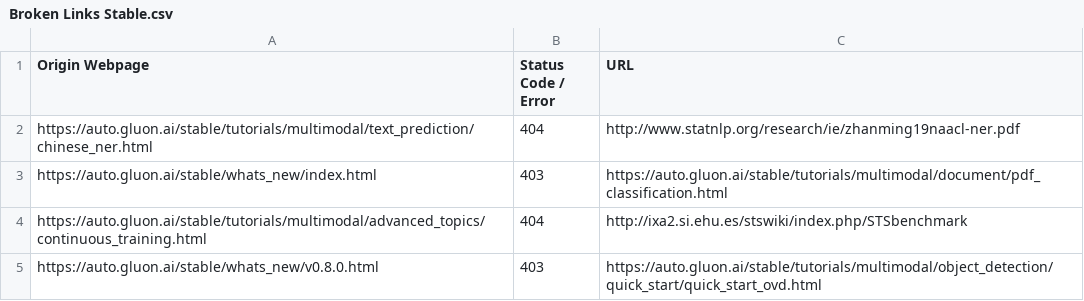
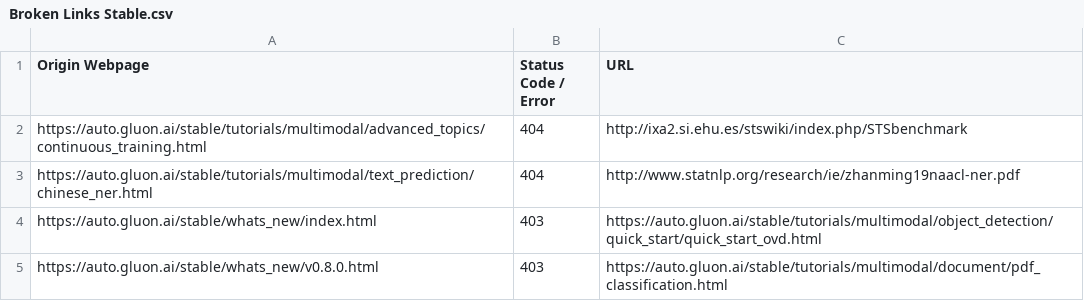
Before and after one commit to autogluon/autogluon-brokenlinks, a CSV file: Broken Links Stable.csv, drawn as a sheet.

```diff
--- a/Broken Links Stable.csv
+++ b/Broken Links Stable.csv
@@ -1,5 +1,5 @@
 Origin Webpage,Status Code / Error,URL
+https://auto.gluon.ai/stable/tutorials/multimodal/advanced_topics/continuous_training.html ,404,http://ixa2.si.ehu.es/stswiki/index.php/STSbenchmark
 https://auto.gluon.ai/stable/tutorials/multimodal/text_prediction/chinese_ner.html ,404,http://www.statnlp.org/research/ie/zhanming19naacl-ner.pdf
-https://auto.gluon.ai/stable/whats_new/index.html ,403,https://auto.gluon.ai/stable/tutorials/multimodal/document/pdf_classification.html
-https://auto.gluon.ai/stable/tutorials/multimodal/advanced_topics/continuous_training.html ,404,http://ixa2.si.ehu.es/stswiki/index.php/STSbenchmark
-https://auto.gluon.ai/stable/whats_new/v0.8.0.html ,403,https://auto.gluon.ai/stable/tutorials/multimodal/object_detection/quick_start/quick_start_ovd.html
+https://auto.gluon.ai/stable/whats_new/index.html ,403,https://auto.gluon.ai/stable/tutorials/multimodal/object_detection/quick_start/quick_start_ovd.html
+https://auto.gluon.ai/stable/whats_new/v0.8.0.html ,403,https://auto.gluon.ai/stable/tutorials/multimodal/document/pdf_classification.html
```
